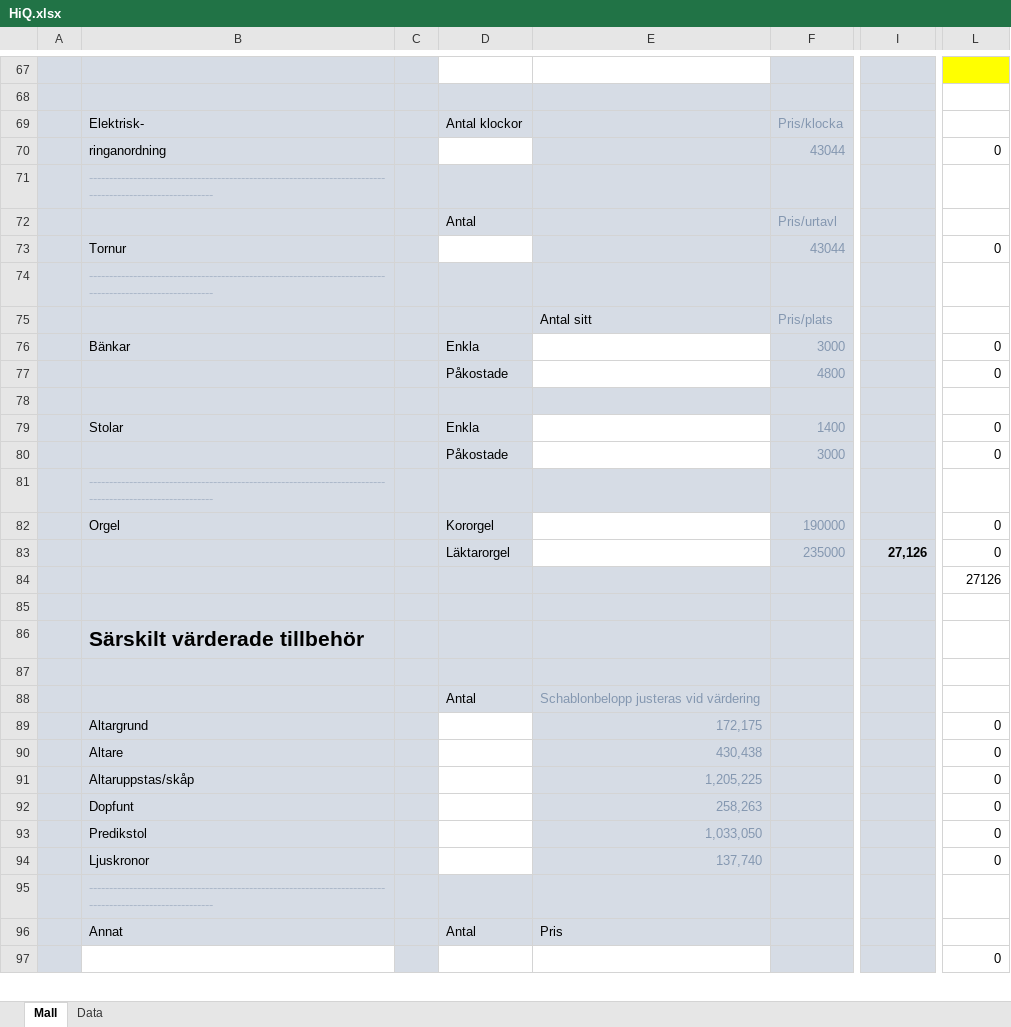
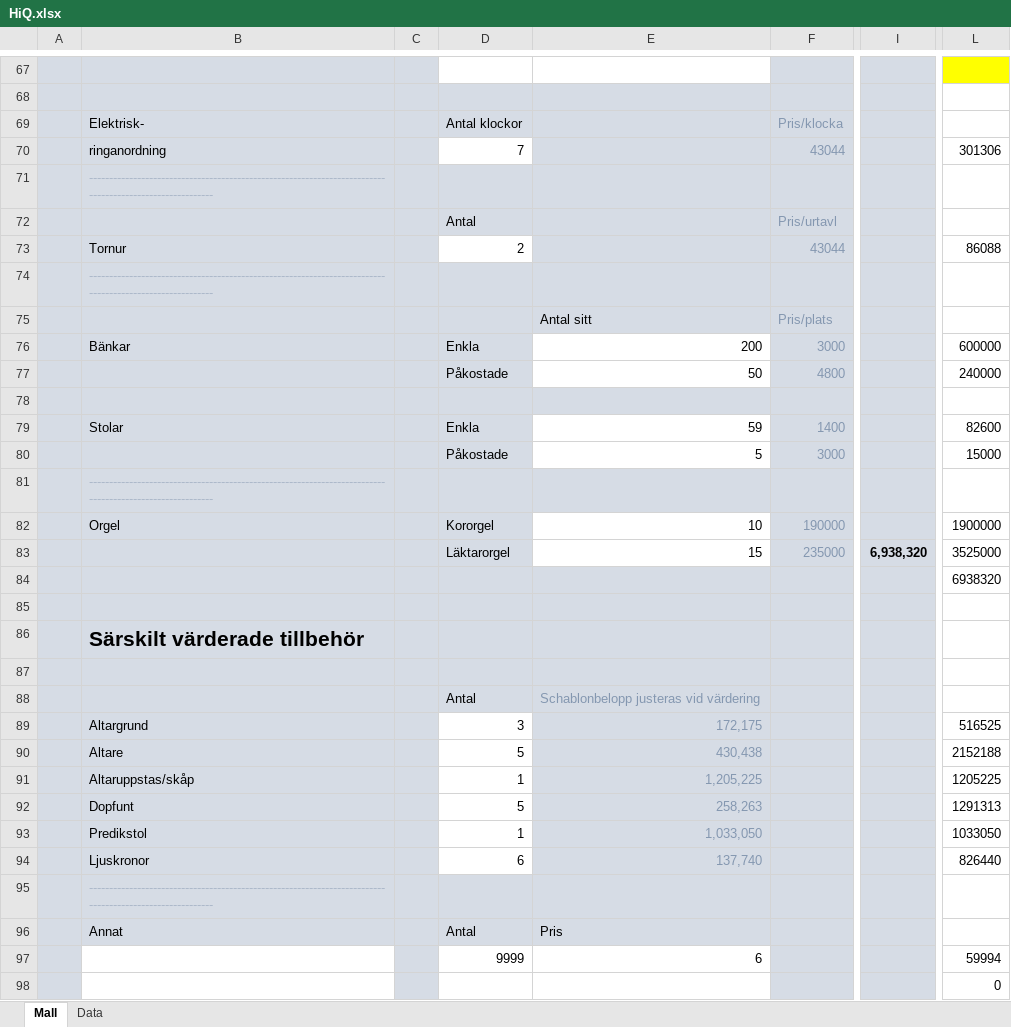
Before and after one commit to jesperls/Church, an Excel workbook: static/data/HiQ.xlsx, sheet Mall, drawn as a sheet; only a part is shown, gaps mark what is left out; values as stored, in another font and other column widths than the file's, no borders; rows hold the shown columns only; the diff covers the shown part only; the diff names each change by its address in the sheet, - before the commit and + after, or states it on an @@ line.

```diff
--- a/static/data/HiQ.xlsx (sheet Mall)
+++ b/static/data/HiQ.xlsx (sheet Mall)
-D70: (empty)
+D70: 7
-L70: 0
+L70: 301306
-D73: (empty)
+D73: 2
-L73: 0
+L73: 86088
-E76: (empty)
+E76: 200
-L76: 0
+L76: 600000
-E77: (empty)
+E77: 50
-L77: 0
+L77: 240000
-E79: (empty)
+E79: 59
-L79: 0
+L79: 82600
-E80: (empty)
+E80: 5
-L80: 0
+L80: 15000
-E82: (empty)
+E82: 10
-L82: 0
+L82: 1900000
-E83: (empty)
+E83: 15
-I83: 27,126
+I83: 6,938,320
-L83: 0
+L83: 3525000
-L84: 27126
+L84: 6938320
-D89: (empty)
+D89: 3
-L89: 0
+L89: 516525
-D90: (empty)
+D90: 5
-L90: 0
+L90: 2152188
-D91: (empty)
+D91: 1
-L91: 0
+L91: 1205225
-D92: (empty)
+D92: 5
-L92: 0
+L92: 1291313
-D93: (empty)
+D93: 1
-L93: 0
+L93: 1033050
-D94: (empty)
+D94: 6
-L94: 0
+L94: 826440
+row 97:  |  |  | 9999 | 6 |  |  | 59994
```
Also changed, not shown: 11 added rows, 12 removed rows and 42 edited cells elsewhere in this sheet, sheet Data, formulas that keep their value, 8 other files.
